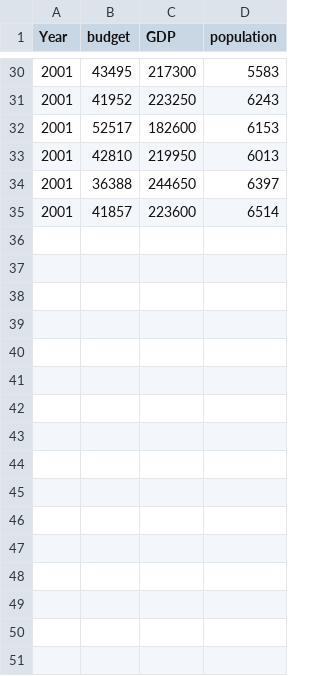
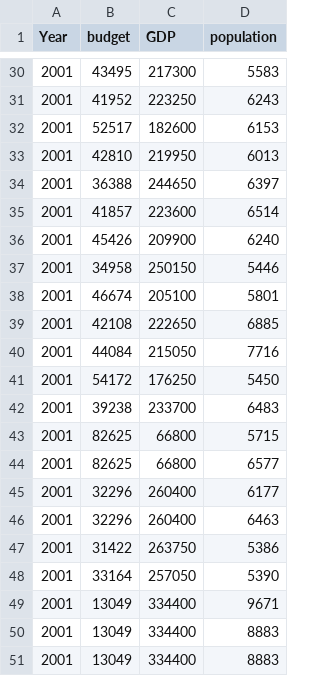
Before and after one commit to axettone/citysim, a CSV file: data.csv, drawn as a sheet; only a part is shown, gaps mark what is left out.

```diff
--- a/data.csv
+++ b/data.csv
@@ -35 +35,17 @@ Year,budget,GDP,population
 2001,41857,223600,6514
+2001,45426,209900,6240
+2001,34958,250150,5446
+2001,46674,205100,5801
+2001,42108,222650,6885
+2001,44084,215050,7716
+2001,54172,176250,5450
+2001,39238,233700,6483
+2001,82625,66800,5715
+2001,82625,66800,6577
+2001,32296,260400,6177
+2001,32296,260400,6463
+2001,31422,263750,5386
+2001,33164,257050,5390
+2001,13049,334400,9671
+2001,13049,334400,8883
+2001,13049,334400,8883
```
Also changed, not shown: 6 other files.
